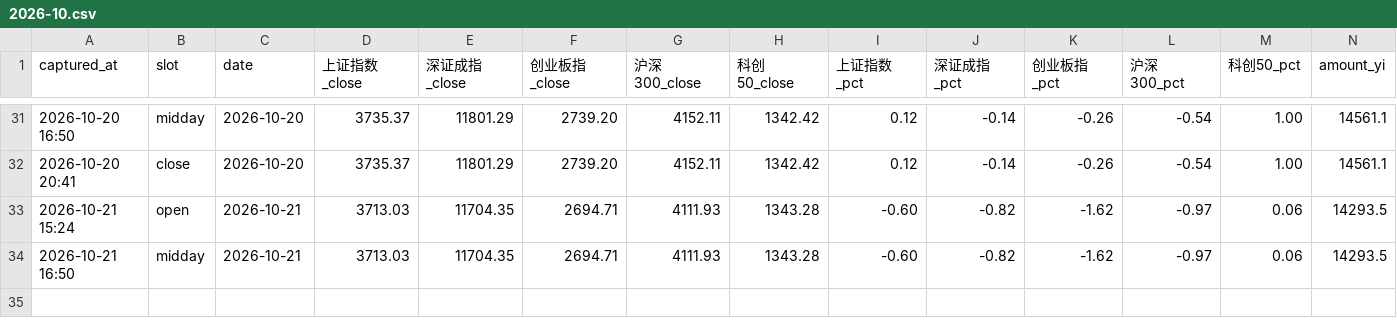
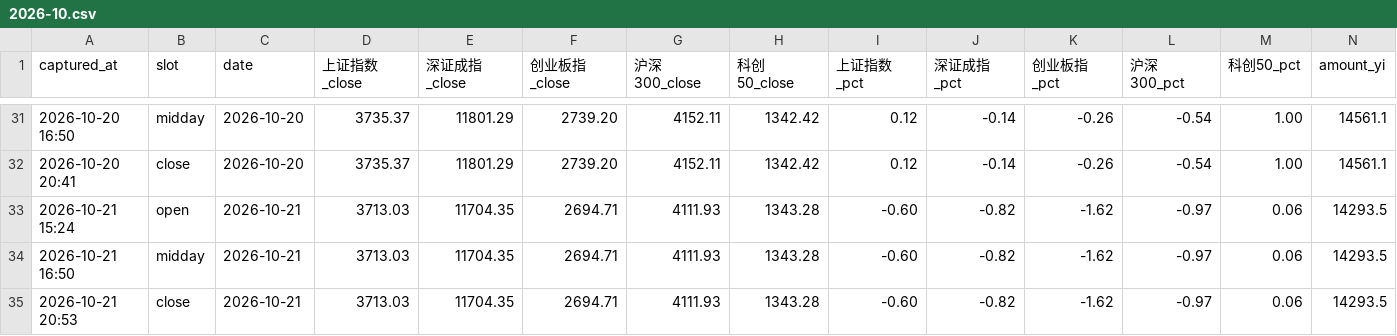
Before and after one commit to ychenfen/a-share-daily, a CSV file: data/pulses/2026-10.csv, drawn as a sheet; only a part is shown, gaps mark what is left out; rows hold the shown columns only; the diff names each change by its address in the sheet, - before the commit and + after, or states it on an @@ line.

Commit message:
chore(pulse): 2026-10-21 收盘快照

```diff
--- a/data/pulses/2026-10.csv
+++ b/data/pulses/2026-10.csv
+row 35: 2026-10-21 20:53 | close | 2026-10-21 | 3713.03 | 11704.35 | 2694.71 | 4111.93 | 1343.28 | -0.60 | -0.82 | -1.62 | -0.97 | 0.06 | 14293.5
```
Also changed, not shown: data/2026.csv, data/sectors.csv, 14 other files.
